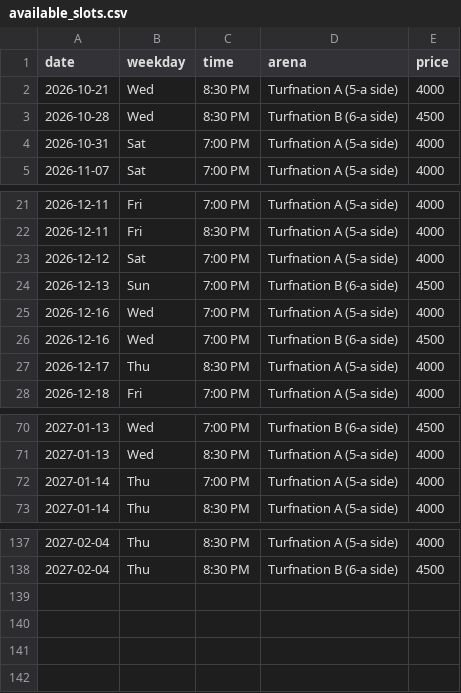
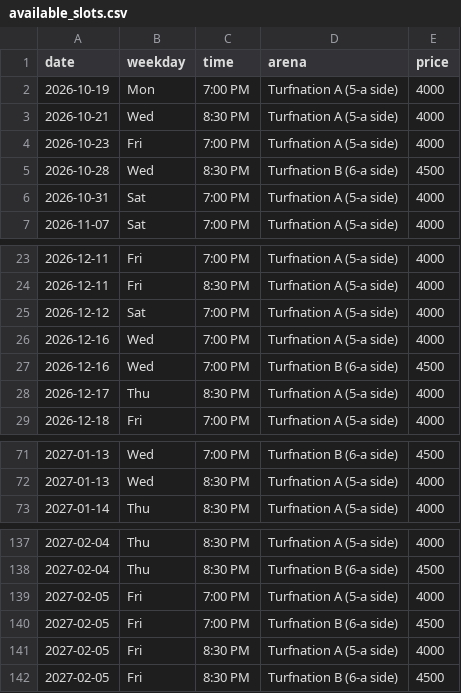
Before and after one commit to wazedrifat/Turnation-Automation, a CSV file: available_slots.csv, drawn as a sheet; only a part is shown, gaps mark what is left out; removed rows and columns are numbered as before the commit, all else as after; the diff names each change by its address in the sheet, - before the commit and + after, or states it on an @@ line.

```diff
--- a/available_slots.csv
+++ b/available_slots.csv
+row 2: 2026-10-19 | Mon | 7:00 PM | Turfnation A (5-a side) | 4000
+row 4: 2026-10-23 | Fri | 7:00 PM | Turfnation A (5-a side) | 4000
-row 24: 2026-12-13 | Sun | 7:00 PM | Turfnation B (6-a side) | 4500
-row 72: 2027-01-14 | Thu | 7:00 PM | Turfnation A (5-a side) | 4000
+row 139: 2027-02-05 | Fri | 7:00 PM | Turfnation A (5-a side) | 4000
+row 140: 2027-02-05 | Fri | 7:00 PM | Turfnation B (6-a side) | 4500
+row 141: 2027-02-05 | Fri | 8:30 PM | Turfnation A (5-a side) | 4000
+row 142: 2027-02-05 | Fri | 8:30 PM | Turfnation B (6-a side) | 4500
```
